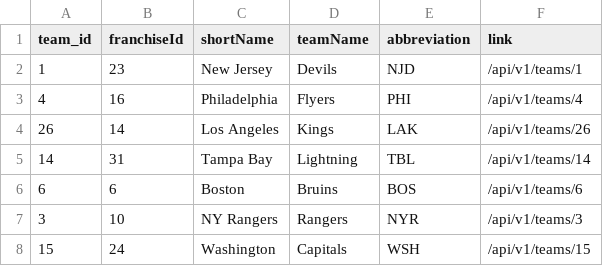
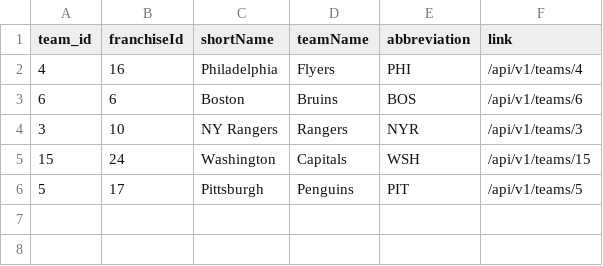
Before and after one commit to Jake0Miller/cross_check, a CSV file: data/team_jake.csv, drawn as a sheet.

```diff
--- a/data/team_jake.csv
+++ b/data/team_jake.csv
@@ -1,6 +1,3 @@
 "team_id","franchiseId","shortName","teamName","abbreviation","link"
-"1","23","New Jersey","Devils","NJD","/api/v1/teams/1"
 "4","16","Philadelphia","Flyers","PHI","/api/v1/teams/4"
-"26","14","Los Angeles","Kings","LAK","/api/v1/teams/26"
-"14","31","Tampa Bay","Lightning","TBL","/api/v1/teams/14"
 "6","6","Boston","Bruins","BOS","/api/v1/teams/6"
@@ -8 +5,2 @@
 "15","24","Washington","Capitals","WSH","/api/v1/teams/15"
+"5","17","Pittsburgh","Penguins","PIT","/api/v1/teams/5"
```
Also changed, not shown: 7 other files.
